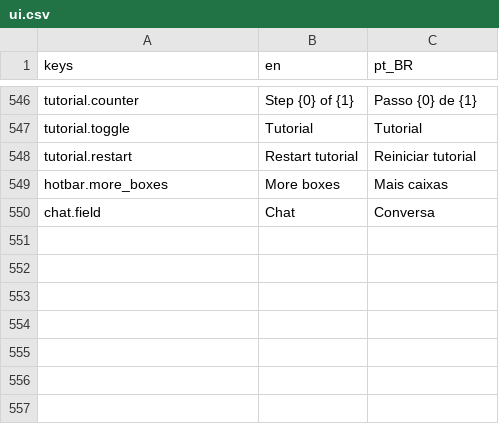
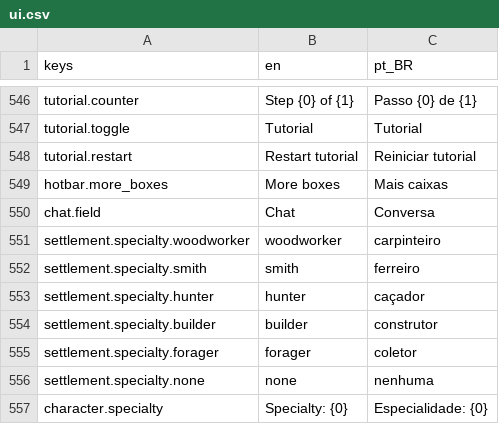
Before and after one commit to Tubaleviao/project-nihon, a CSV file: locale/ui.csv, drawn as a sheet; only a part is shown, gaps mark what is left out; the diff names each change by its address in the sheet, - before the commit and + after, or states it on an @@ line.

```diff
--- a/locale/ui.csv
+++ b/locale/ui.csv
+row 551: settlement.specialty.woodworker | woodworker | carpinteiro
+row 552: settlement.specialty.smith | smith | ferreiro
+row 553: settlement.specialty.hunter | hunter | caçador
+row 554: settlement.specialty.builder | builder | construtor
+row 555: settlement.specialty.forager | forager | coletor
+row 556: settlement.specialty.none | none | nenhuma
+row 557: character.specialty | Specialty: {0} | Especialidade: {0}
```
Also changed, not shown: 22 other files.
